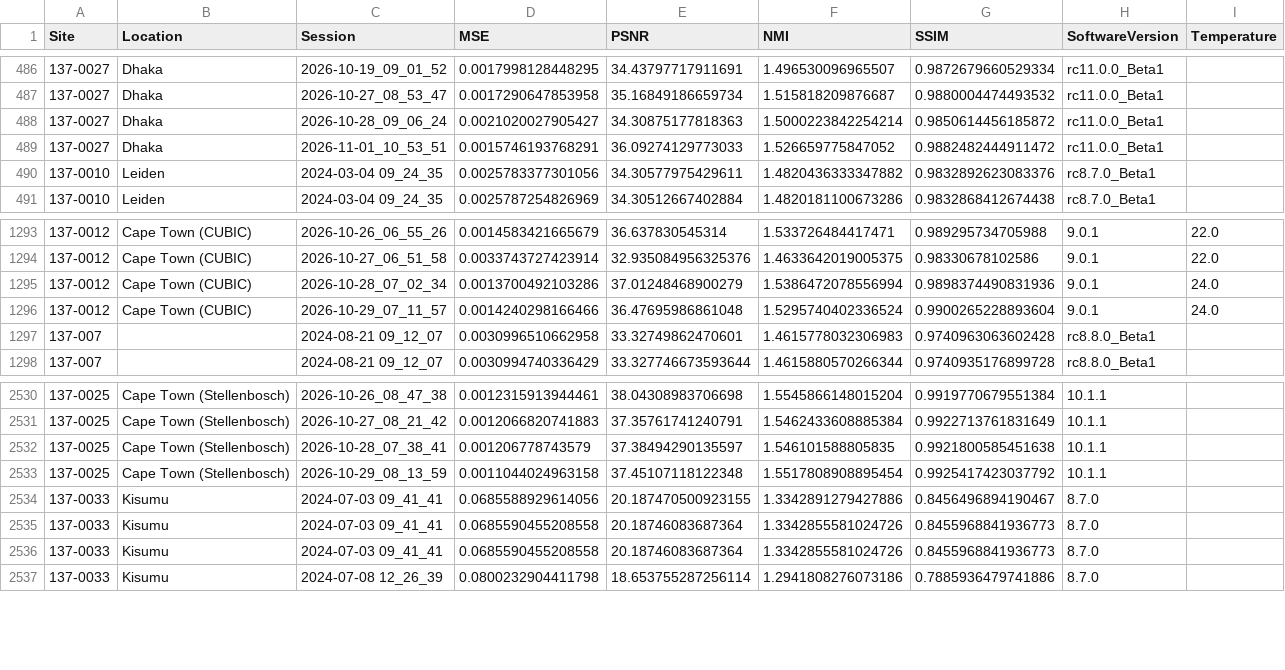
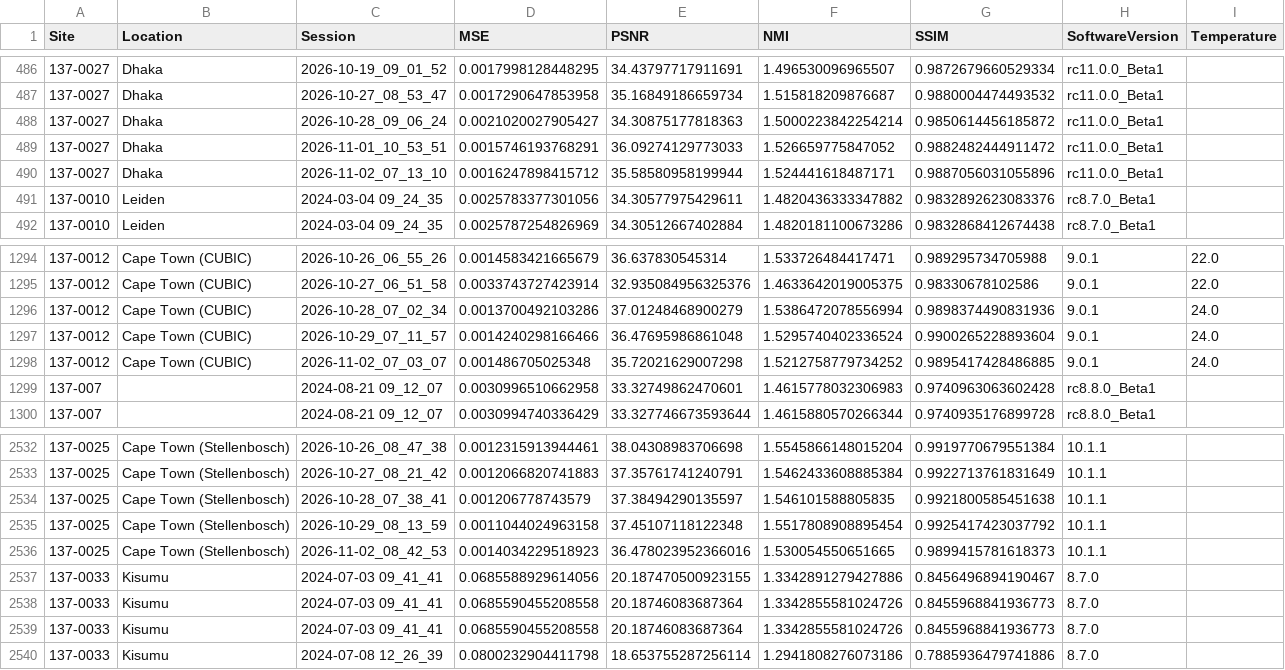
Before and after one commit to UNITY-Physics/UNITY-Dashboard, a CSV file: src/data/RWE_PSNR.csv, drawn as a sheet; only a part is shown, gaps mark what is left out.

```diff
--- a/src/data/RWE_PSNR.csv
+++ b/src/data/RWE_PSNR.csv
@@ -489,2 +489,3 @@ Site,Location,Session,MSE,PSNR,NMI,SSIM,SoftwareVersion,Temperature
 137-0027,Dhaka,2026-11-01_10_53_51,0.0015746193768291,36.09274129773033,1.526659775847052,0.9882482444911472,rc11.0.0_Beta1,
+137-0027,Dhaka,2026-11-02_07_13_10,0.0016247898415712,35.58580958199944,1.524441618487171,0.9887056031055896,rc11.0.0_Beta1,
 137-0010,Leiden,2024-03-04 09_24_35,0.0025783377301056,34.30577975429611,1.4820436333347882,0.9832892623083376,rc8.7.0_Beta1,
@@ -1296,2 +1297,3 @@ Site,Location,Session,MSE,PSNR,NMI,SSIM,SoftwareVersion,Temperature
 137-0012,Cape Town (CUBIC),2026-10-29_07_11_57,0.0014240298166466,36.47695986861048,1.5295740402336524,0.9900265228893604,9.0.1,24.0
+137-0012,Cape Town (CUBIC),2026-11-02_07_03_07,0.001486705025348,35.72021629007298,1.5212758779734252,0.9895417428486885,9.0.1,24.0
 137-007,,2024-08-21 09_12_07,0.0030996510662958,33.32749862470601,1.4615778032306983,0.9740963063602428,rc8.8.0_Beta1,
@@ -2533,2 +2535,3 @@ Site,Location,Session,MSE,PSNR,NMI,SSIM,SoftwareVersion,Temperature
 137-0025,Cape Town (Stellenbosch),2026-10-29_08_13_59,0.0011044024963158,37.45107118122348,1.5517808908895454,0.9925417423037792,10.1.1,
+137-0025,Cape Town (Stellenbosch),2026-11-02_08_42_53,0.0014034229518923,36.478023952366016,1.530054550651665,0.9899415781618373,10.1.1,
 137-0033,Kisumu,2024-07-03 09_41_41,0.0685588929614056,20.187470500923155,1.3342891279427886,0.8456496894190467,8.7.0,
```
